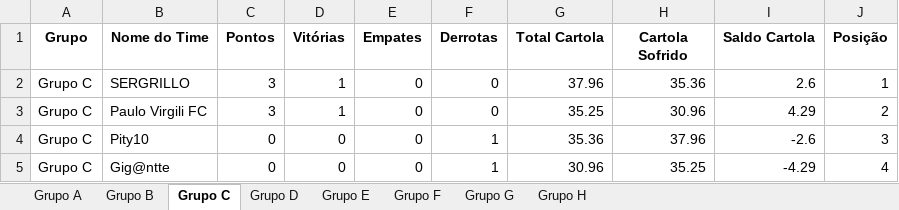
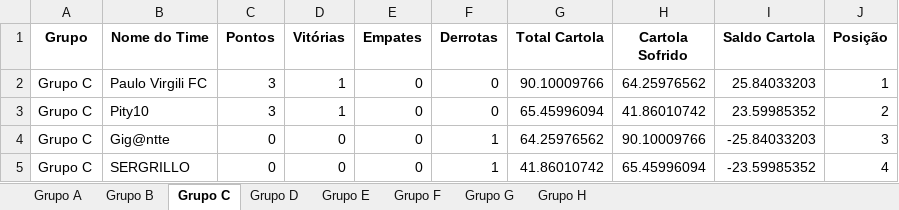
Before and after one commit to FernandoBC23/cartola_fbc_2_turno, an Excel workbook: libertadores/datasets_liberta/classificacao_por_grupo_fase_1.xlsx, sheet Grupo C, drawn as a sheet; values as stored, in another font and other column widths than the file's, no borders; removed rows and columns are numbered as before the commit, all else as after; the diff names each change by its address in the sheet, - before the commit and + after, or states it on an @@ line.

```diff
--- a/libertadores/datasets_liberta/classificacao_por_grupo_fase_1.xlsx (sheet Grupo C)
+++ b/libertadores/datasets_liberta/classificacao_por_grupo_fase_1.xlsx (sheet Grupo C)
-row 2: Grupo C | SERGRILLO | 3 | 1 | 0 | 0 | 37.96 | 35.36 | 2.6 | 1
-G2 (Total Cartola): 35.25
+G2 (Total Cartola): 90.10009766
-H2 (Cartola Sofrido): 30.96
+H2 (Cartola Sofrido): 64.25976562
-I2 (Saldo Cartola): 4.29
+I2 (Saldo Cartola): 25.84033203
-J2 (Posição): 2
+J2 (Posição): 1
-C3 (Pontos): 0
+C3 (Pontos): 3
-D3 (Vitórias): 0
+D3 (Vitórias): 1
-F3 (Derrotas): 1
+F3 (Derrotas): 0
-G3 (Total Cartola): 35.36
+G3 (Total Cartola): 65.45996094
-H3 (Cartola Sofrido): 37.96
+H3 (Cartola Sofrido): 41.86010742
-I3 (Saldo Cartola): -2.6
+I3 (Saldo Cartola): 23.59985352
-J3 (Posição): 3
+J3 (Posição): 2
-G4 (Total Cartola): 30.96
+G4 (Total Cartola): 64.25976562
-H4 (Cartola Sofrido): 35.25
+H4 (Cartola Sofrido): 90.10009766
-I4 (Saldo Cartola): -4.29
+I4 (Saldo Cartola): -25.84033203
-J4 (Posição): 4
+J4 (Posição): 3
+row 5: Grupo C | SERGRILLO | 0 | 0 | 0 | 1 | 41.86010742 | 65.45996094 | -23.59985352 | 4
```
Also changed, not shown: sheet Grupo B, sheet Grupo A, sheet Grupo E, sheet Grupo D, sheet Grupo F, sheet Grupo H, 1 more sheet, libertadores/datasets_liberta/links_times_cartola_liga_classica.xlsx, libertadores/datasets_liberta/resultados_fase_1.xlsx, 33 other files.
